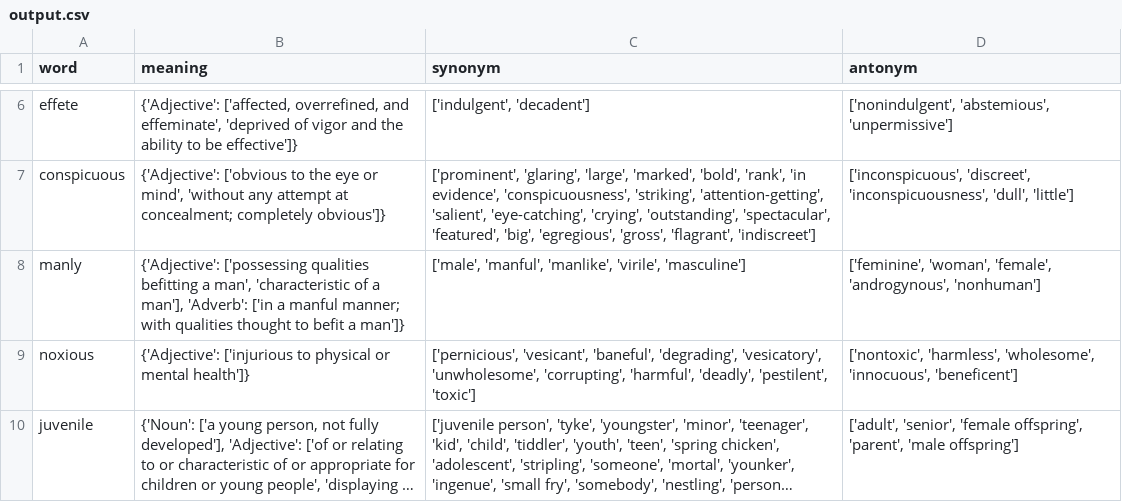
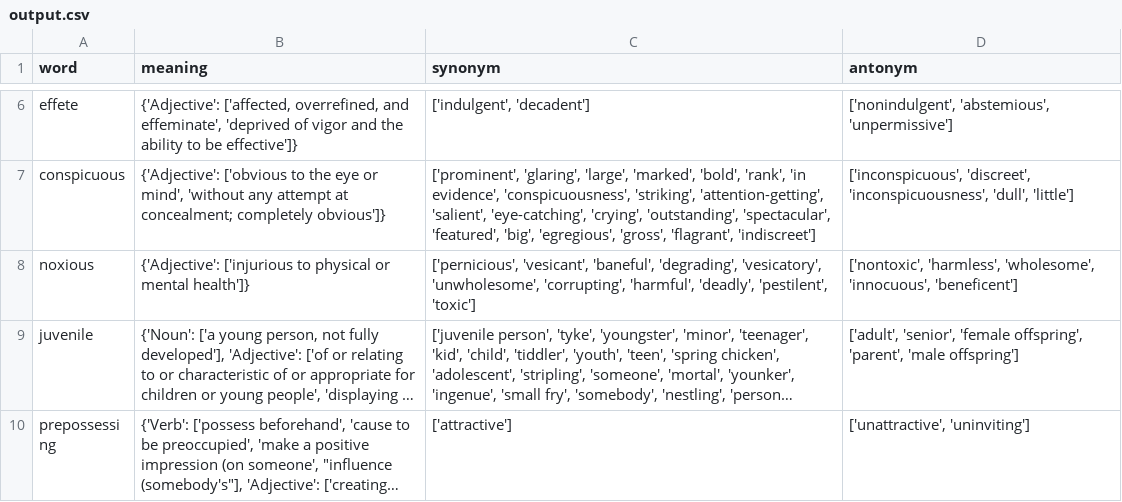
Before and after one commit to ayush4921/vocab_manager, a CSV file: output.csv, drawn as a sheet; only a part is shown, gaps mark what is left out; the shorter side is filled out with more unchanged rows; long unchanged cells end in …; the diff names each change by its address in the sheet, - before the commit and + after, or states it on an @@ line.

```diff
--- a/output.csv
+++ b/output.csv
-row 8: manly | {'Adjective': ['possessing qualities befitting a man', 'characteristic of a man'], 'Adverb': ['in a manful manner; with qualities thought to befit a man']} | ['male', 'manful', 'manlike', 'virile', 'masculine'] | ['feminine', 'woman', 'female', 'androgynous', 'nonhuman']
```
Also changed, not shown: 2 other files.
